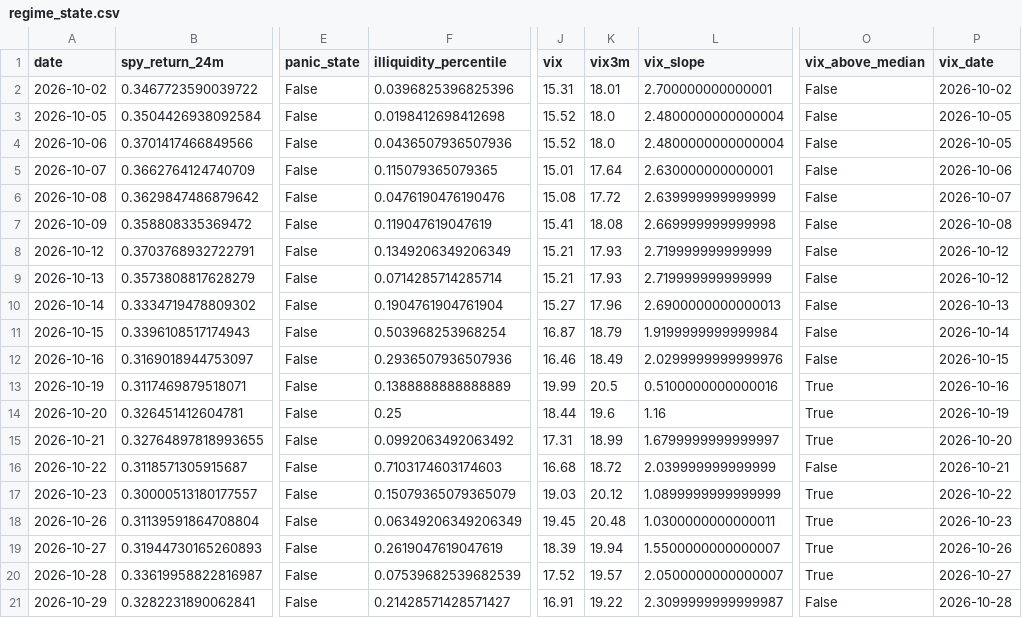
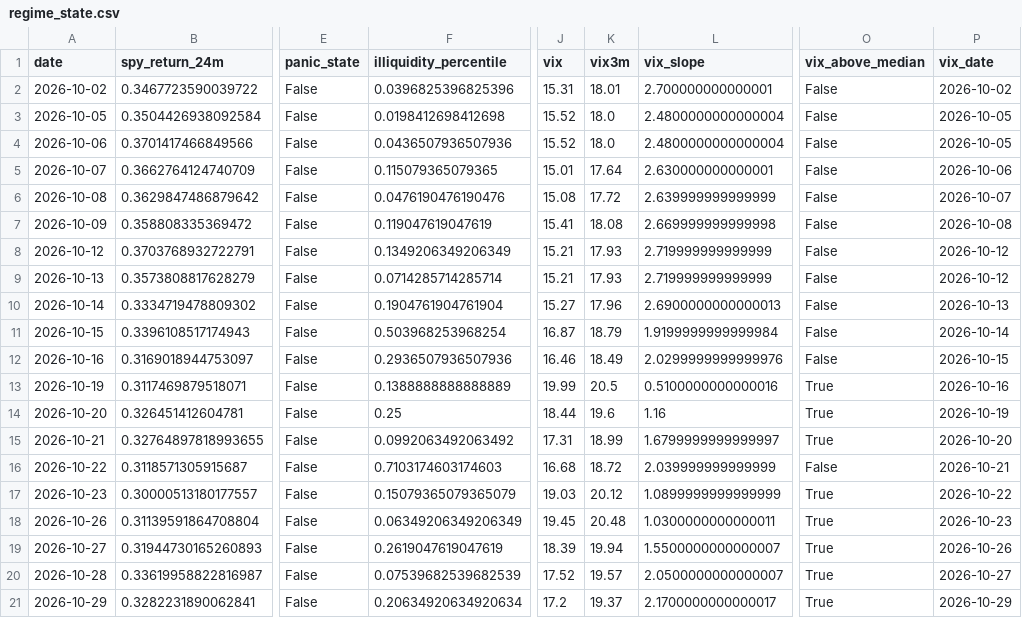
Before and after one commit to Raskull-ux/Options-Bot-Prototype, a CSV file: data/regime_state.csv, drawn as a sheet; only a part is shown, gaps mark what is left out; the diff names each change by its address in the sheet, - before the commit and + after, or states it on an @@ line.

```diff
--- a/data/regime_state.csv
+++ b/data/regime_state.csv
-F21 (illiquidity_percentile): 0.21428571428571427
+F21 (illiquidity_percentile): 0.20634920634920634
-J21 (vix): 16.91
+J21 (vix): 17.2
-K21 (vix3m): 19.22
+K21 (vix3m): 19.37
-L21 (vix_slope): 2.3099999999999987
+L21 (vix_slope): 2.1700000000000017
-O21 (vix_above_median): False
+O21 (vix_above_median): True
-P21 (vix_date): 2026-10-28
+P21 (vix_date): 2026-10-29
```
Also changed, not shown: data/collector_run_log.csv, data/signals.csv, 6 other files.
